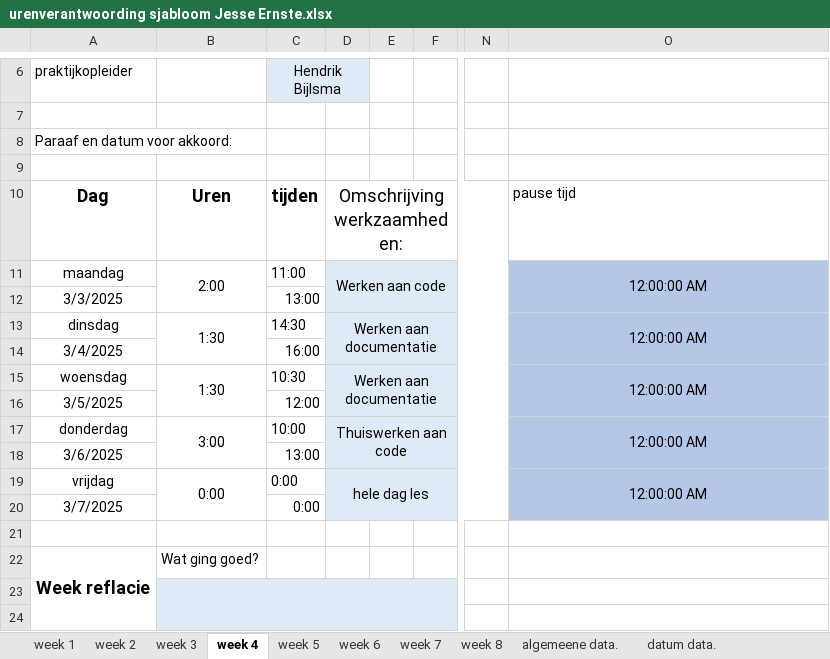
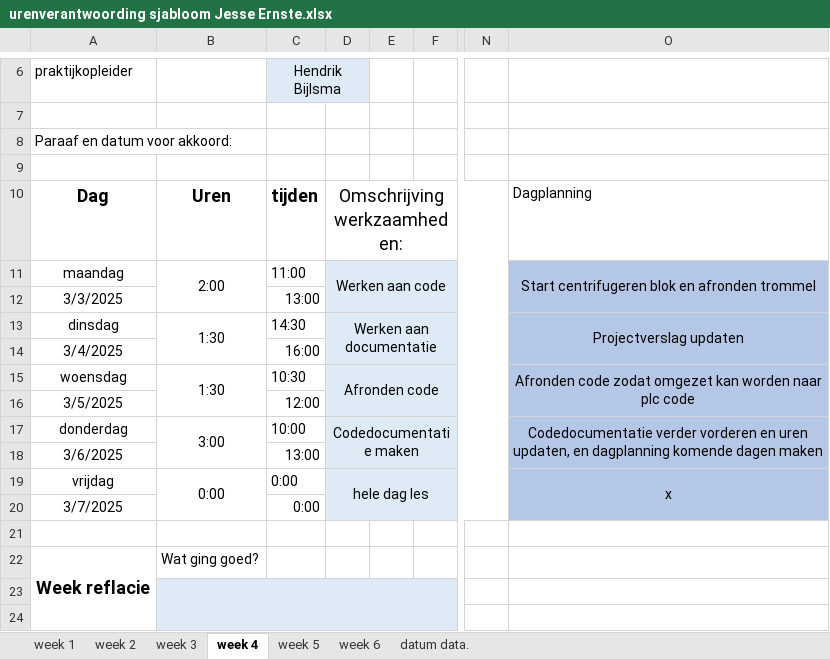
Before and after one commit to Perijn2/Project-digitale-besturing, an Excel workbook: Documentatie/Urenverantwoording/Jesse/urenverantwoording sjabloom Jesse Ernste.xlsx, sheet week 4, drawn as a sheet; only a part is shown, gaps mark what is left out; values as stored, in another font and other column widths than the file's, no borders; the diff names each change by its address in the sheet, - before the commit and + after, or states it on an @@ line.

Commit message:
eindversie urenverantwoording met dagplanning

```diff
--- a/Documentatie/Urenverantwoording/Jesse/urenverantwoording sjabloom Jesse Ernste.xlsx (sheet week 4)
+++ b/Documentatie/Urenverantwoording/Jesse/urenverantwoording sjabloom Jesse Ernste.xlsx (sheet week 4)
-sheet tab: week 7
-sheet tab: week 8
-sheet tab: algemeene data.
-O10: pause tijd
+O10: Dagplanning
-O11: 12:00:00 AM
+O11: Start centrifugeren blok en afronden trommel
-O13: 12:00:00 AM
+O13: Projectverslag updaten
-D15: Werken aan documentatie
+D15: Afronden code
-O15: 12:00:00 AM
+O15: Afronden code zodat omgezet kan worden naar plc code
-D17: Thuiswerken aan code
+D17: Codedocumentatie maken
-O17: 12:00:00 AM
+O17: Codedocumentatie verder vorderen en uren updaten, en dagplanning komende dagen maken
-O19: 12:00:00 AM
+O19: x
```
Also changed, not shown: sheet week 6, sheet week 3, sheet week 5, sheet week 2, sheet week 1, formulas that keep their value, charts or pictures.
